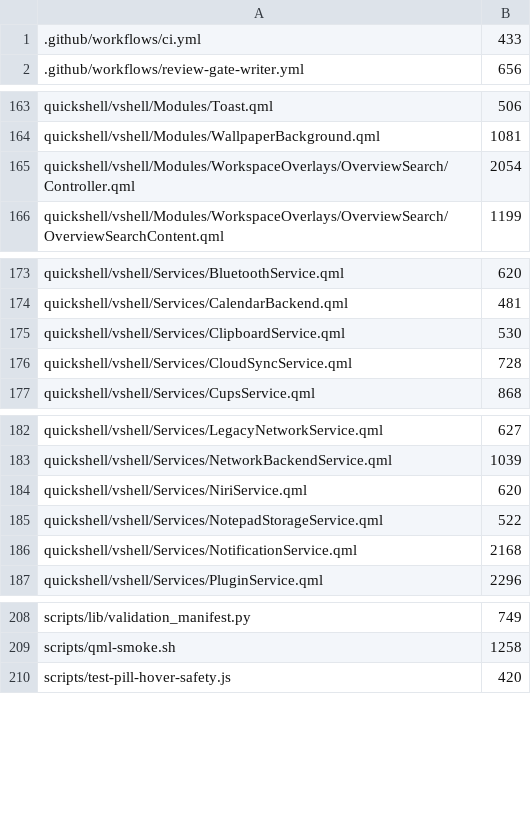
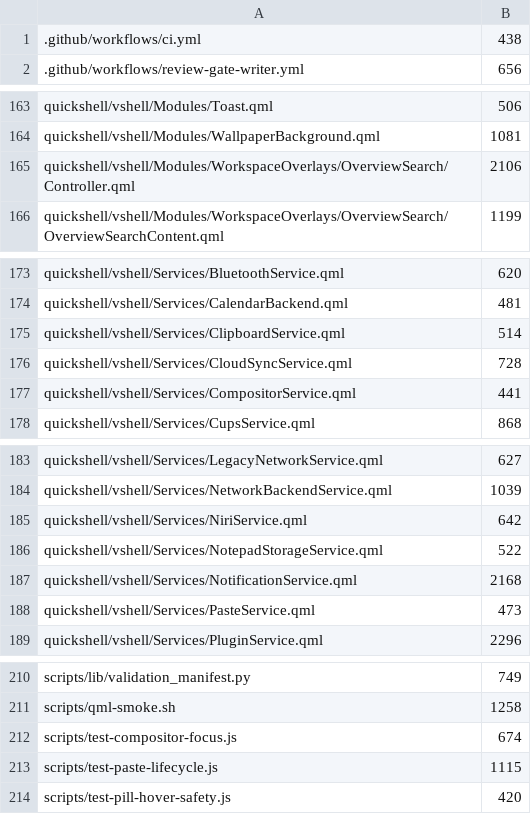
Before and after one commit to vanillagreencom/vgs, a TSV file: tools/size-ratchet-baseline.tsv, drawn as a sheet; only a part is shown, gaps mark what is left out; the diff covers the shown part only.

```diff
--- a/tools/size-ratchet-baseline.tsv
+++ b/tools/size-ratchet-baseline.tsv
@@ -1,2 +1,2 @@
-.github/workflows/ci.yml	433
+.github/workflows/ci.yml	438
 .github/workflows/review-gate-writer.yml	656
@@ -164,3 +164,3 @@ quickshell/vshell/Modules/Toast.qml	506
 quickshell/vshell/Modules/WallpaperBackground.qml	1081
-quickshell/vshell/Modules/WorkspaceOverlays/OverviewSearch/Controller.qml	2054
+quickshell/vshell/Modules/WorkspaceOverlays/OverviewSearch/Controller.qml	2106
 quickshell/vshell/Modules/WorkspaceOverlays/OverviewSearch/OverviewSearchContent.qml	1199
@@ -174,4 +174,5 @@ quickshell/vshell/Services/BluetoothService.qml	620
 quickshell/vshell/Services/CalendarBackend.qml	481
-quickshell/vshell/Services/ClipboardService.qml	530
+quickshell/vshell/Services/ClipboardService.qml	514
 quickshell/vshell/Services/CloudSyncService.qml	728
+quickshell/vshell/Services/CompositorService.qml	441
 quickshell/vshell/Services/CupsService.qml	868
@@ -183,5 +184,6 @@ quickshell/vshell/Services/LegacyNetworkService.qml	627
 quickshell/vshell/Services/NetworkBackendService.qml	1039
-quickshell/vshell/Services/NiriService.qml	620
+quickshell/vshell/Services/NiriService.qml	642
 quickshell/vshell/Services/NotepadStorageService.qml	522
 quickshell/vshell/Services/NotificationService.qml	2168
+quickshell/vshell/Services/PasteService.qml	473
 quickshell/vshell/Services/PluginService.qml	2296
@@ -209,2 +211,4 @@ scripts/lib/validation_manifest.py	749
 scripts/qml-smoke.sh	1258
+scripts/test-compositor-focus.js	674
+scripts/test-paste-lifecycle.js	1115
 scripts/test-pill-hover-safety.js	420
```
Also changed, not shown: 1 edited cell elsewhere in this file.
